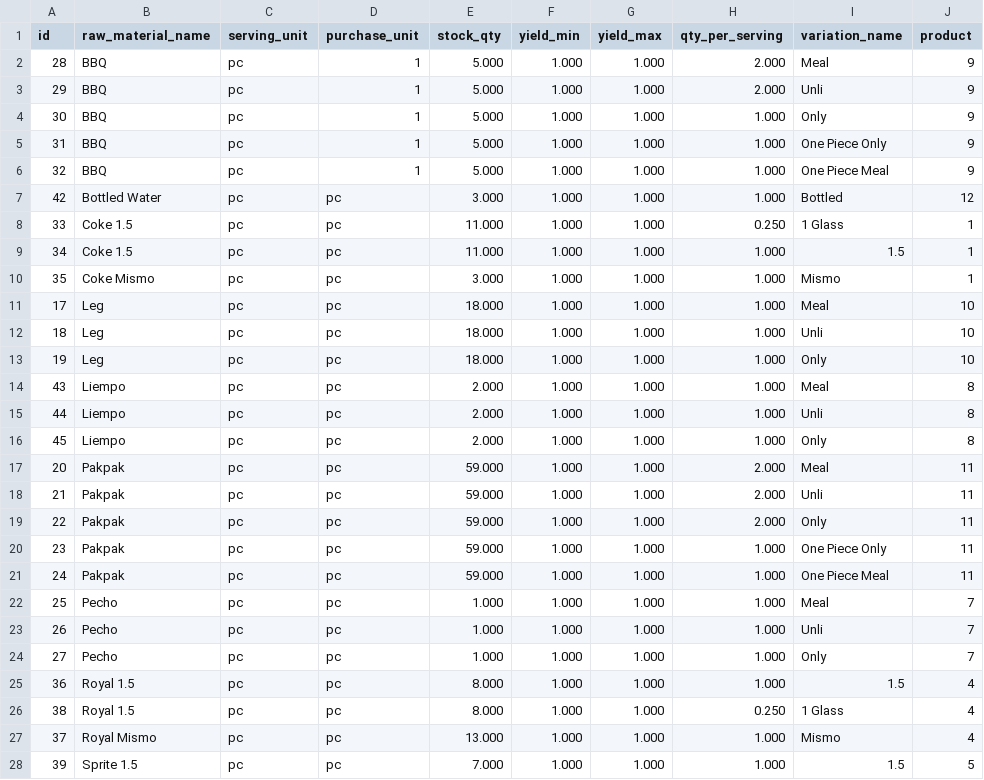
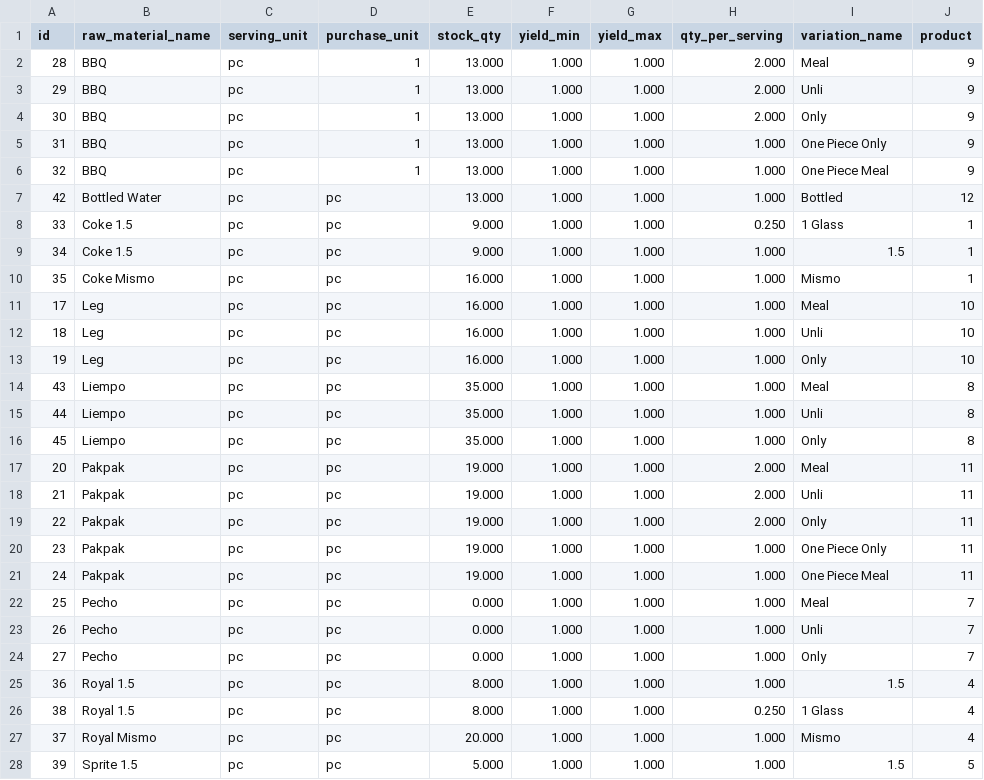
Before and after one commit to lEuvill/Inasalan_POS, a CSV file: Data/recipes.csv, drawn as a sheet; only a part is shown; the diff covers the shown part only; the diff names each change by its address in the sheet, - before the commit and + after, or states it on an @@ line.

```diff
--- a/Data/recipes.csv
+++ b/Data/recipes.csv
-E2:E6 (stock_qty): 5.000
+E2:E6 (stock_qty): 13.000
-H4 (qty_per_serving): 1.000
+H4 (qty_per_serving): 2.000
-E7 (stock_qty): 3.000
+E7 (stock_qty): 13.000
-E8:E9 (stock_qty): 11.000
+E8:E9 (stock_qty): 9.000
-E10 (stock_qty): 3.000
+E10 (stock_qty): 16.000
-E11:E13 (stock_qty): 18.000
+E11:E13 (stock_qty): 16.000
-E14:E16 (stock_qty): 2.000
+E14:E16 (stock_qty): 35.000
-E17:E21 (stock_qty): 59.000
+E17:E21 (stock_qty): 19.000
-E22:E24 (stock_qty): 1.000
+E22:E24 (stock_qty): 0.000
-E27 (stock_qty): 13.000
+E27 (stock_qty): 20.000
-E28 (stock_qty): 7.000
+E28 (stock_qty): 5.000
```
Also changed, not shown: 2 edited cells elsewhere in this file, Data/cash_accounts.csv, Data/expenses.csv, 4 other files.
